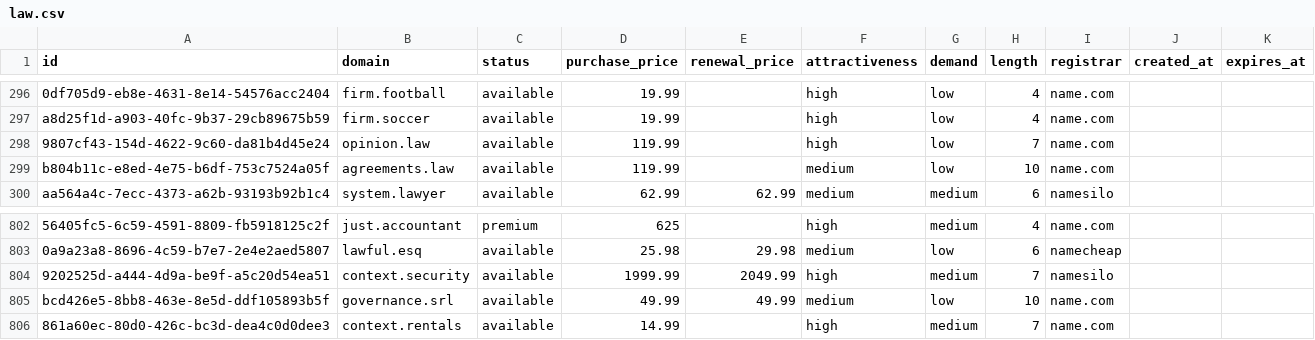
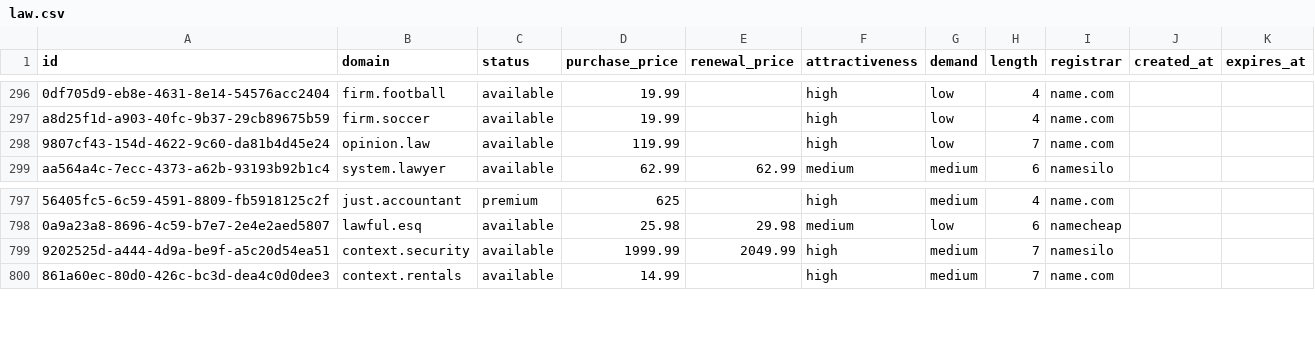
Before and after one commit to UniqueDomains/law-sector-oneword-domains, a CSV file: law.csv, drawn as a sheet; only a part is shown, gaps mark what is left out; removed rows and columns are numbered as before the commit, all else as after; the diff covers the shown part only; the diff names each change by its address in the sheet, - before the commit and + after, or states it on an @@ line.

```diff
--- a/law.csv
+++ b/law.csv
-row 299: b804b11c-e8ed-4e75-b6df-753c7524a05f | agreements.law | available | 119.99 |  | medium | low | 10 | name.com
-row 805: bcd426e5-8bb8-463e-8e5d-ddf105893b5f | governance.srl | available | 49.99 | 49.99 | medium | low | 10 | name.com
```
Also changed, not shown: 6 added rows and 4 removed rows elsewhere in this file, 4 other files.
